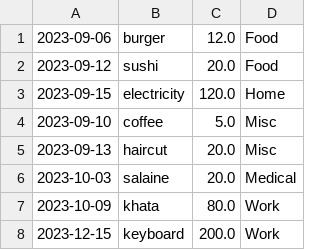
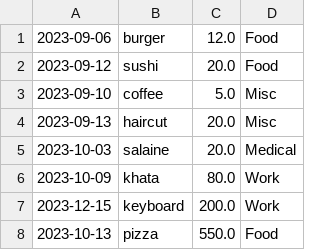
Before and after one commit to SUMAIYAODHORA/Attachment-project, a CSV file: expenses.csv, drawn as a sheet.

```diff
--- a/expenses.csv
+++ b/expenses.csv
@@ -2,3 +2,2 @@
 2023-09-12,sushi,20.0, Food
-2023-09-15,electricity,120.0,Home
 2023-09-10,coffee,5.0, Misc
@@ -8 +7,2 @@
 2023-12-15,keyboard,200.0,Work
+2023-10-13,pizza,550.0,Food
```
Also changed, not shown: 1 other file.
